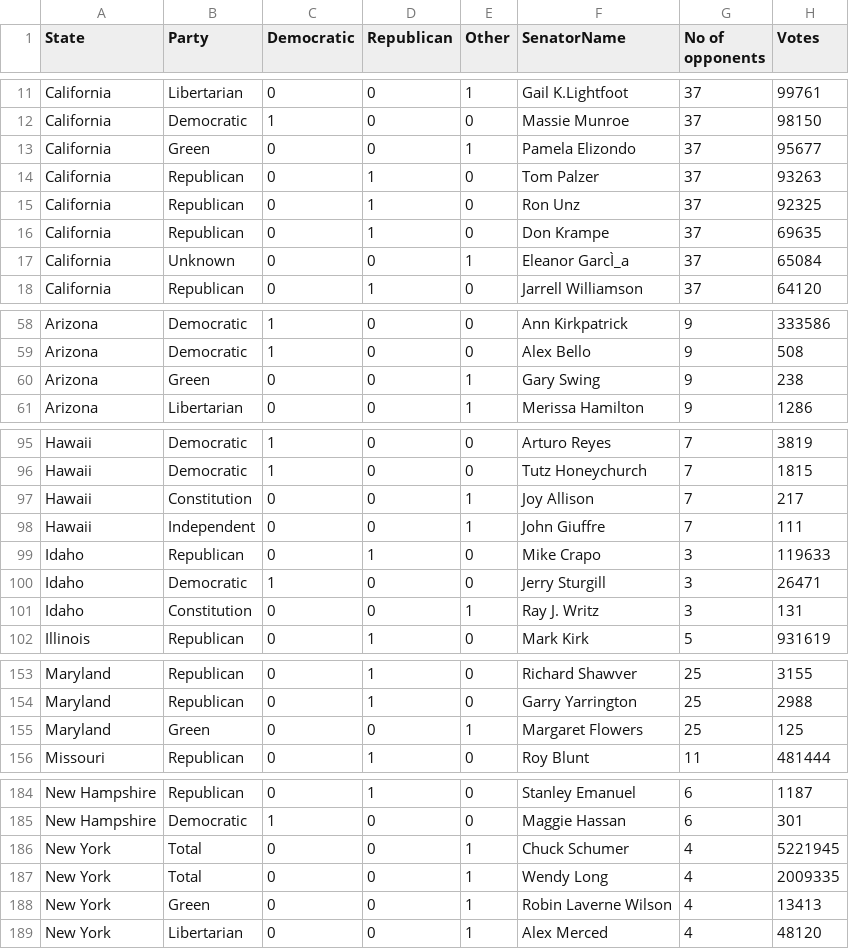
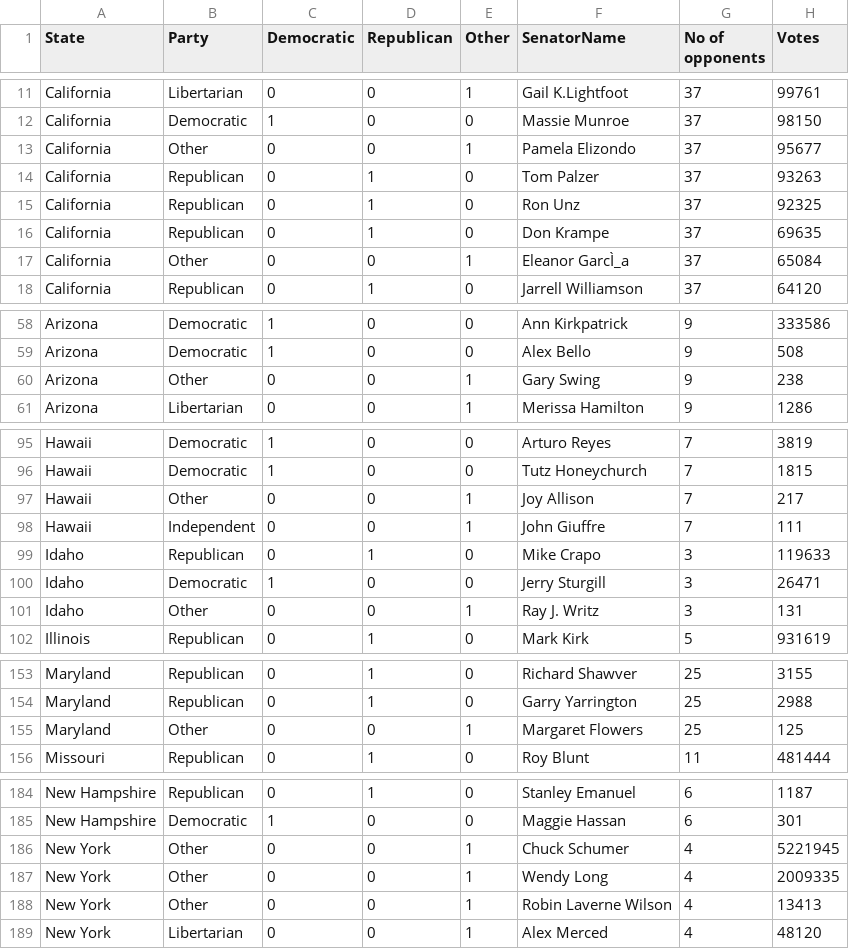
Before and after one commit to ChiruGit/Capstone, a CSV file: AllInput.csv, drawn as a sheet; only a part is shown, gaps mark what is left out; the diff covers the shown part only; the diff names each change by its address in the sheet, - before the commit and + after, or states it on an @@ line.

```diff
--- a/AllInput.csv
+++ b/AllInput.csv
-B13 (Party): Green
+B13 (Party): Other
-B17 (Party): Unknown
+B17 (Party): Other
-B60 (Party): Green
+B60 (Party): Other
-B97 (Party): Constitution
+B97 (Party): Other
-B101 (Party): Constitution
+B101 (Party): Other
-B155 (Party): Green
+B155 (Party): Other
-B186:B187 (Party): Total
+B186:B187 (Party): Other
-B188 (Party): Green
+B188 (Party): Other
```
Also changed, not shown: 21 edited cells elsewhere in this file.
